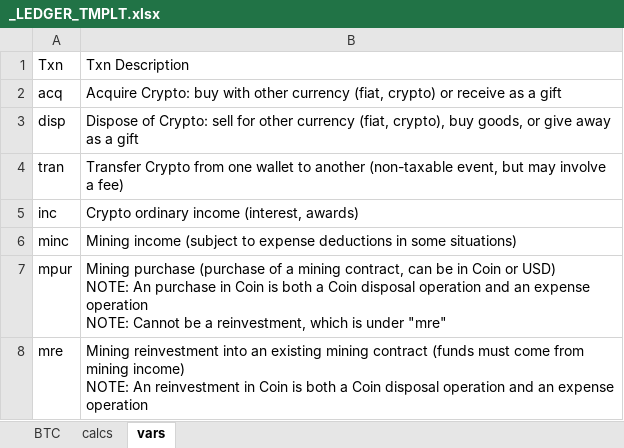
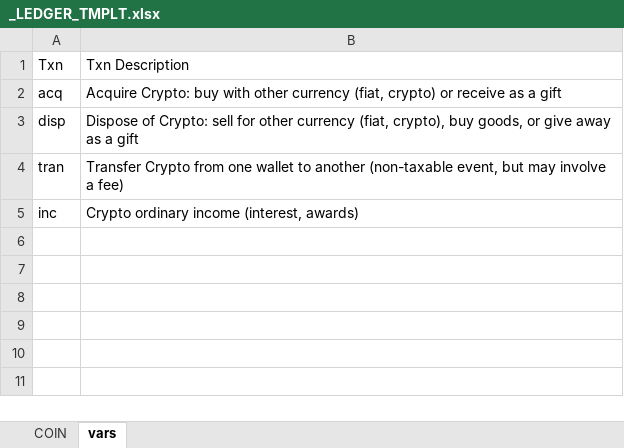
Before and after one commit to bndvd/cryptax, an Excel workbook: resources/_LEDGER_TMPLT.xlsx, sheet vars, drawn as a sheet; values as stored, in another font and other column widths than the file's, no borders; ↵ is a line break in a cell; the diff names each change by its address in the sheet, - before the commit and + after, or states it on an @@ line.

```diff
--- a/resources/_LEDGER_TMPLT.xlsx (sheet vars)
+++ b/resources/_LEDGER_TMPLT.xlsx (sheet vars)
-sheet tab: BTC
+sheet tab: COIN
-sheet tab: calcs
-row 6: minc | Mining income (subject to expense deductions in some situations)
-row 7: mpur | Mining purchase (purchase of a mining contract, can be in Coin or USD) ↵ NOTE: An purchase in Coin is both a Coin disposal operation and an expense operation ↵ NOTE: Cannot be a reinvestment, which is under "mre"
-row 8: mre | Mining reinvestment into an existing mining contract (funds must come from mining income) ↵ NOTE: An reinvestment in Coin is both a Coin disposal operation and an expense operation
```
Also changed, not shown: sheet COIN, 2 other files.
